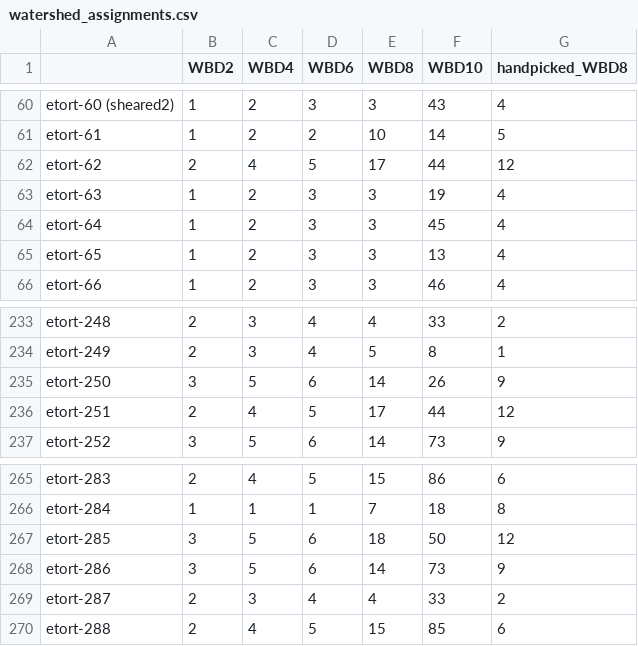
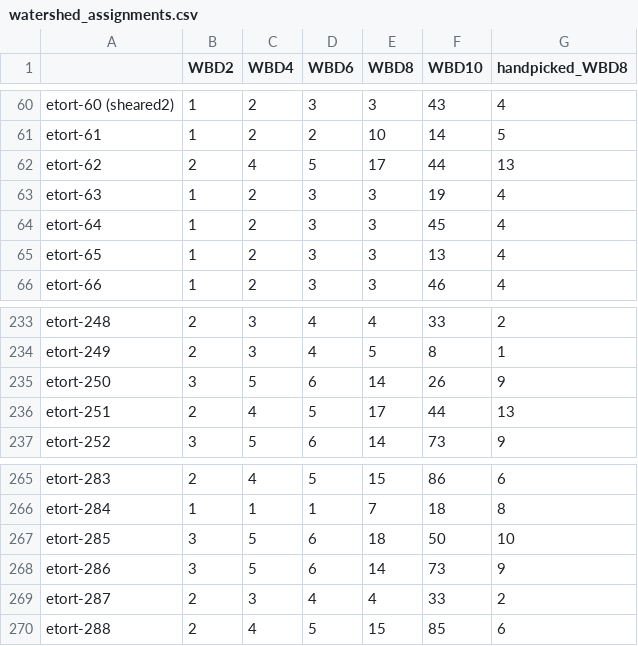
Before and after one commit to petrelharp/tortoisescape, a CSV file: tort_272_info/watershed_assignments.csv, drawn as a sheet; only a part is shown, gaps mark what is left out; the diff covers the shown part only.

```diff
--- a/tort_272_info/watershed_assignments.csv
+++ b/tort_272_info/watershed_assignments.csv
@@ -61,3 +61,3 @@
 "etort-61",1,2,2,10,14,5
-"etort-62",2,4,5,17,44,12
+"etort-62",2,4,5,17,44,13
 "etort-63",1,2,3,3,19,4
@@ -235,3 +235,3 @@
 "etort-250",3,5,6,14,26,9
-"etort-251",2,4,5,17,44,12
+"etort-251",2,4,5,17,44,13
 "etort-252",3,5,6,14,73,9
@@ -266,3 +266,3 @@
 "etort-284",1,1,1,7,18,8
-"etort-285",3,5,6,18,50,12
+"etort-285",3,5,6,18,50,10
 "etort-286",3,5,6,14,73,9
```
Also changed, not shown: 28 edited cells elsewhere in this file, tort_272_info/handpicked_WBD8_adjacency.csv, 2 other files.
